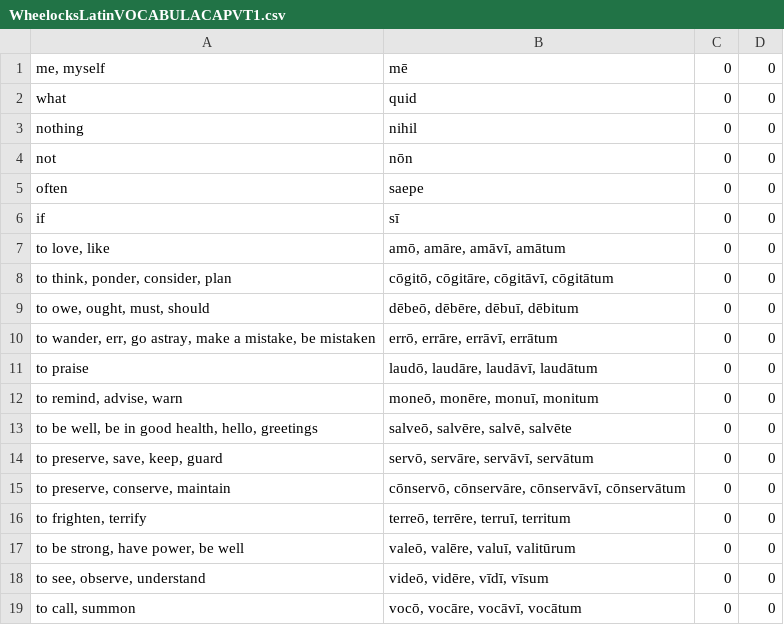
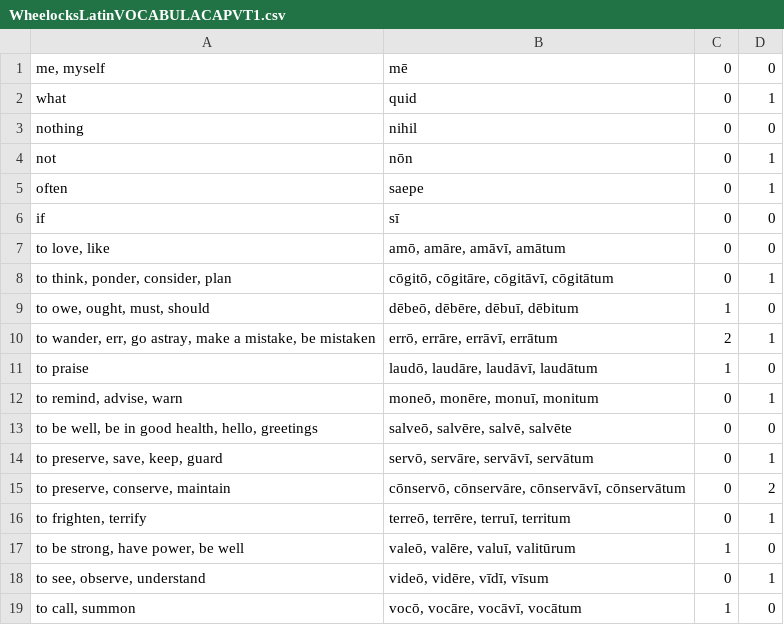
Before and after one commit to Luminic/SchoolStuffs, a CSV file: Study/WheelocksLatinVOCABULACAPVT1.csv, drawn as a sheet.

Commit message:
finish study mvp

```diff
--- a/Study/WheelocksLatinVOCABULACAPVT1.csv
+++ b/Study/WheelocksLatinVOCABULACAPVT1.csv
@@ -1,19 +1,19 @@
 "me, myself",mē,0,0
-what,quid,0,0
+what,quid,0,1
 nothing,nihil,0,0
-not,nōn,0,0
-often,saepe,0,0
+not,nōn,0,1
+often,saepe,0,1
 if,sī,0,0
 "to love, like","amō, amāre, amāvī, amātum",0,0
-"to think, ponder, consider, plan","cōgitō, cōgitāre, cōgitāvī, cōgitātum",0,0
-"to owe, ought, must, should","dēbeō, dēbēre, dēbuī, dēbitum",0,0
-"to wander, err, go astray, make a mistake, be mistaken","errō, errāre, errāvī, errātum",0,0
-to praise,"laudō, laudāre, laudāvī, laudātum",0,0
-"to remind, advise, warn","moneō, monēre, monuī, monitum",0,0
+"to think, ponder, consider, plan","cōgitō, cōgitāre, cōgitāvī, cōgitātum",0,1
+"to owe, ought, must, should","dēbeō, dēbēre, dēbuī, dēbitum",1,0
+"to wander, err, go astray, make a mistake, be mistaken","errō, errāre, errāvī, errātum",2,1
+to praise,"laudō, laudāre, laudāvī, laudātum",1,0
+"to remind, advise, warn","moneō, monēre, monuī, monitum",0,1
 "to be well, be in good health, hello, greetings","salveō, salvēre, salvē, salvēte",0,0
-"to preserve, save, keep, guard","servō, servāre, servāvī, servātum",0,0
-"to preserve, conserve, maintain","cōnservō, cōnservāre, cōnservāvī, cōnservātum",0,0
-"to frighten, terrify","terreō, terrēre, terruī, territum",0,0
-"to be strong, have power, be well","valeō, valēre, valuī, valitūrum",0,0
-"to see, observe, understand","videō, vidēre, vīdī, vīsum",0,0
-"to call, summon","vocō, vocāre, vocāvī, vocātum",0,0
+"to preserve, save, keep, guard","servō, servāre, servāvī, servātum",0,1
+"to preserve, conserve, maintain","cōnservō, cōnservāre, cōnservāvī, cōnservātum",0,2
+"to frighten, terrify","terreō, terrēre, terruī, territum",0,1
+"to be strong, have power, be well","valeō, valēre, valuī, valitūrum",1,0
+"to see, observe, understand","videō, vidēre, vīdī, vīsum",0,1
+"to call, summon","vocō, vocāre, vocāvī, vocātum",1,0
```
Also changed, not shown: 1 other file.
